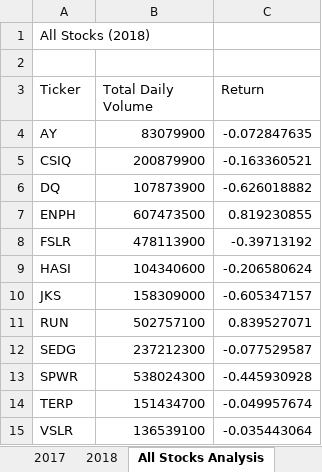
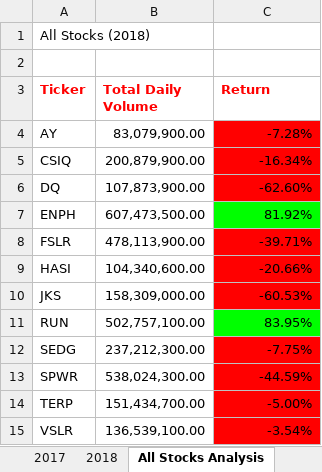
Before and after one commit to mkback/stock-analysis, an Excel workbook: green_stocks.xlsm, sheet All Stocks Analysis, drawn as a sheet; values as stored, in another font and other column widths than the file's, no borders; the diff names each change by its address in the sheet, - before the commit and + after, or states it on an @@ line.

Commit message:
2.4.2

```diff
--- a/green_stocks.xlsm (sheet All Stocks Analysis)
+++ b/green_stocks.xlsm (sheet All Stocks Analysis)
@@ A3:C3 bold: off → on, text colour: black → #FF0000 @@
-B4 (Total Daily Volume): 83079900
+B4 (Total Daily Volume): 83,079,900.00
-C4 (Return): -0.072847635
+C4 (Return): -7.28%
-C4:C6 fill: none
+C4:C6 fill: #FF0000
-B5 (Total Daily Volume): 200879900
+B5 (Total Daily Volume): 200,879,900.00
-C5 (Return): -0.163360521
+C5 (Return): -16.34%
-B6 (Total Daily Volume): 107873900
+B6 (Total Daily Volume): 107,873,900.00
-C6 (Return): -0.626018882
+C6 (Return): -62.60%
-B7 (Total Daily Volume): 607473500
+B7 (Total Daily Volume): 607,473,500.00
-C7 (Return): 0.819230855
+C7 (Return): 81.92%
-C7 fill: none
+C7 fill: #00FF00
-B8 (Total Daily Volume): 478113900
+B8 (Total Daily Volume): 478,113,900.00
-C8 (Return): -0.39713192
+C8 (Return): -39.71%
-C8:C10 fill: none
+C8:C10 fill: #FF0000
-B9 (Total Daily Volume): 104340600
+B9 (Total Daily Volume): 104,340,600.00
-C9 (Return): -0.206580624
+C9 (Return): -20.66%
-B10 (Total Daily Volume): 158309000
+B10 (Total Daily Volume): 158,309,000.00
-C10 (Return): -0.605347157
+C10 (Return): -60.53%
-B11 (Total Daily Volume): 502757100
+B11 (Total Daily Volume): 502,757,100.00
-C11 (Return): 0.839527071
+C11 (Return): 83.95%
-C11 fill: none
+C11 fill: #00FF00
-B12 (Total Daily Volume): 237212300
+B12 (Total Daily Volume): 237,212,300.00
-C12 (Return): -0.077529587
+C12 (Return): -7.75%
-C12:C15 fill: none
+C12:C15 fill: #FF0000
-B13 (Total Daily Volume): 538024300
+B13 (Total Daily Volume): 538,024,300.00
-C13 (Return): -0.445930928
+C13 (Return): -44.59%
-B14 (Total Daily Volume): 151434700
+B14 (Total Daily Volume): 151,434,700.00
-C14 (Return): -0.049957674
+C14 (Return): -5.00%
-B15 (Total Daily Volume): 136539100
+B15 (Total Daily Volume): 136,539,100.00
-C15 (Return): -0.035443064
+C15 (Return): -3.54%
```
Also changed, not shown: other sheet tabs.
